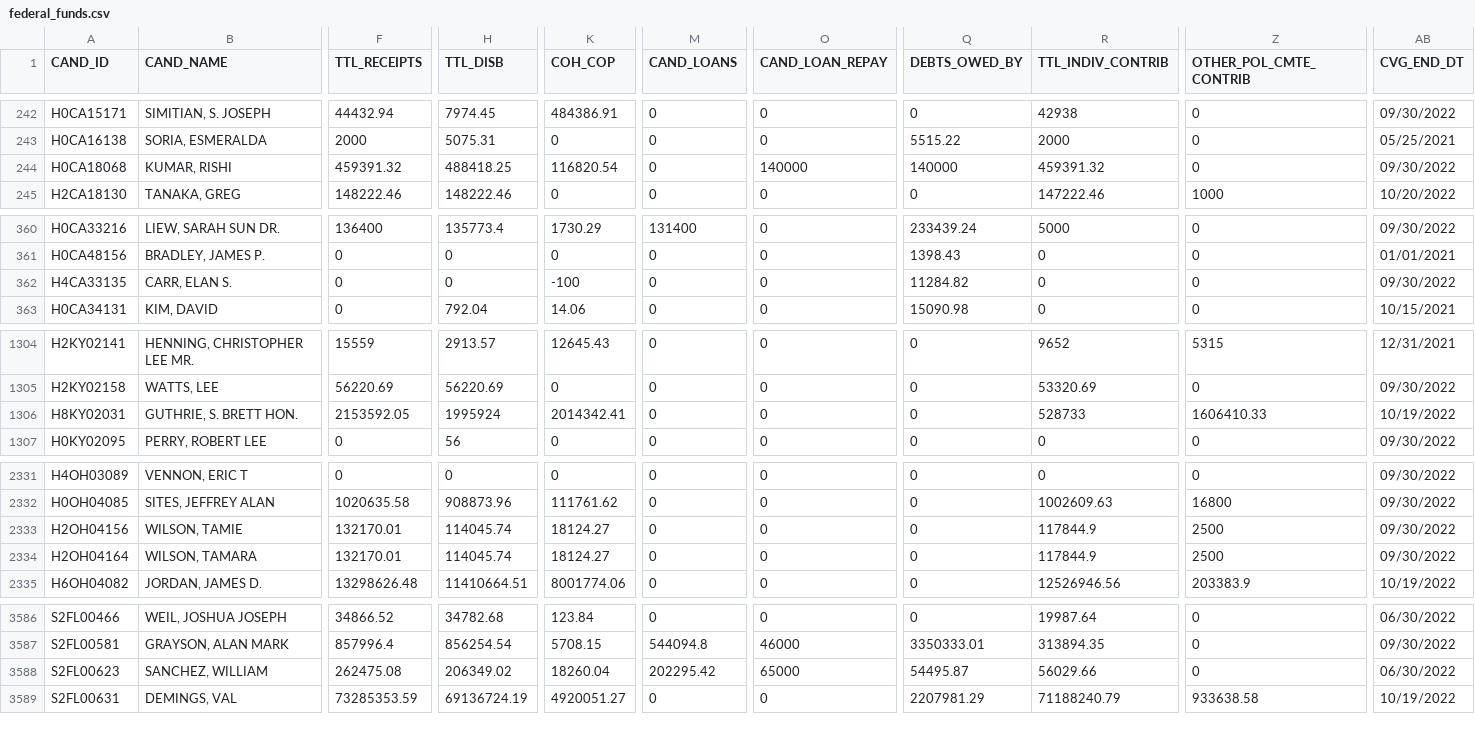
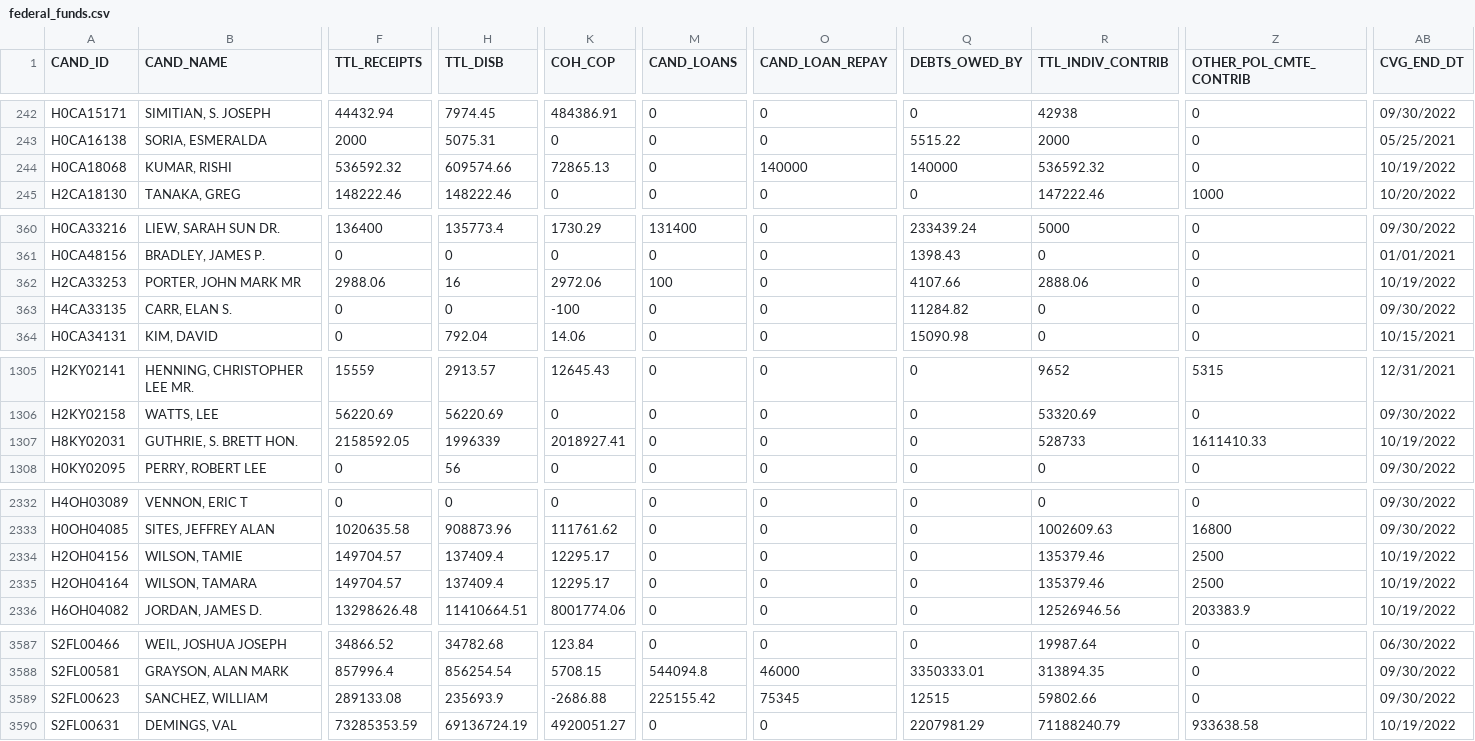
Before and after one commit to psthomas/elections-meta, a CSV file: analysis-2022/data/funding/federal_funds.csv, drawn as a sheet; only a part is shown, gaps mark what is left out; addresses are those after the commit; rows hold the shown columns only; the diff covers the shown part only; the diff names each change by its address in the sheet, - before the commit and + after, or states it on an @@ line.

```diff
--- a/analysis-2022/data/funding/federal_funds.csv
+++ b/analysis-2022/data/funding/federal_funds.csv
-F244 (TTL_RECEIPTS): 459391.32
+F244 (TTL_RECEIPTS): 536592.32
-H244 (TTL_DISB): 488418.25
+H244 (TTL_DISB): 609574.66
-K244 (COH_COP): 116820.54
+K244 (COH_COP): 72865.13
-R244 (TTL_INDIV_CONTRIB): 459391.32
+R244 (TTL_INDIV_CONTRIB): 536592.32
-AB244 (CVG_END_DT): 09/30/2022
+AB244 (CVG_END_DT): 10/19/2022
+row 362: H2CA33253 | PORTER, JOHN MARK MR | 2988.06 | 16 | 2972.06 | 100 | 0 | 4107.66 | 2888.06 | 0 | 10/19/2022
-F1307 (TTL_RECEIPTS): 2153592.05
+F1307 (TTL_RECEIPTS): 2158592.05
-H1307 (TTL_DISB): 1995924
+H1307 (TTL_DISB): 1996339
-K1307 (COH_COP): 2014342.41
+K1307 (COH_COP): 2018927.41
-Z1307 (OTHER_POL_CMTE_CONTRIB): 1606410.33
+Z1307 (OTHER_POL_CMTE_CONTRIB): 1611410.33
-F2334:F2335 (TTL_RECEIPTS): 132170.01
+F2334:F2335 (TTL_RECEIPTS): 149704.57
-H2334:H2335 (TTL_DISB): 114045.74
+H2334:H2335 (TTL_DISB): 137409.4
-K2334:K2335 (COH_COP): 18124.27
+K2334:K2335 (COH_COP): 12295.17
-R2334:R2335 (TTL_INDIV_CONTRIB): 117844.9
+R2334:R2335 (TTL_INDIV_CONTRIB): 135379.46
-AB2334:AB2335 (CVG_END_DT): 09/30/2022
+AB2334:AB2335 (CVG_END_DT): 10/19/2022
-F3589 (TTL_RECEIPTS): 262475.08
+F3589 (TTL_RECEIPTS): 289133.08
-H3589 (TTL_DISB): 206349.02
+H3589 (TTL_DISB): 235693.9
-K3589 (COH_COP): 18260.04
+K3589 (COH_COP): -2686.88
-M3589 (CAND_LOANS): 202295.42
+M3589 (CAND_LOANS): 225155.42
-O3589 (CAND_LOAN_REPAY): 65000
+O3589 (CAND_LOAN_REPAY): 75345
-Q3589 (DEBTS_OWED_BY): 54495.87
+Q3589 (DEBTS_OWED_BY): 12515
-R3589 (TTL_INDIV_CONTRIB): 56029.66
+R3589 (TTL_INDIV_CONTRIB): 59802.66
-AB3589 (CVG_END_DT): 06/30/2022
+AB3589 (CVG_END_DT): 09/30/2022
```
Also changed, not shown: 9 edited cells elsewhere in this file, analysis-2022/data/fivethirtyeight/house_dist.csv, analysis-2022/data/fivethirtyeight/senate_dist.csv, 5 other files.
